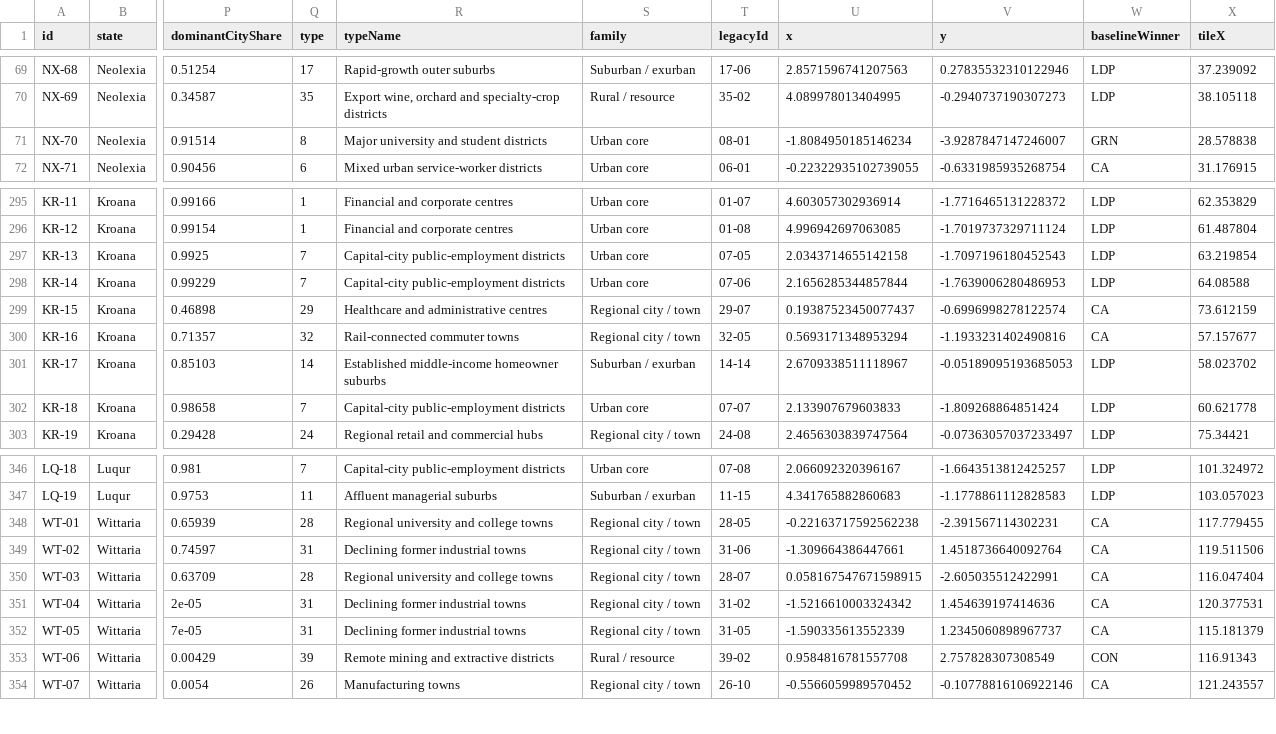
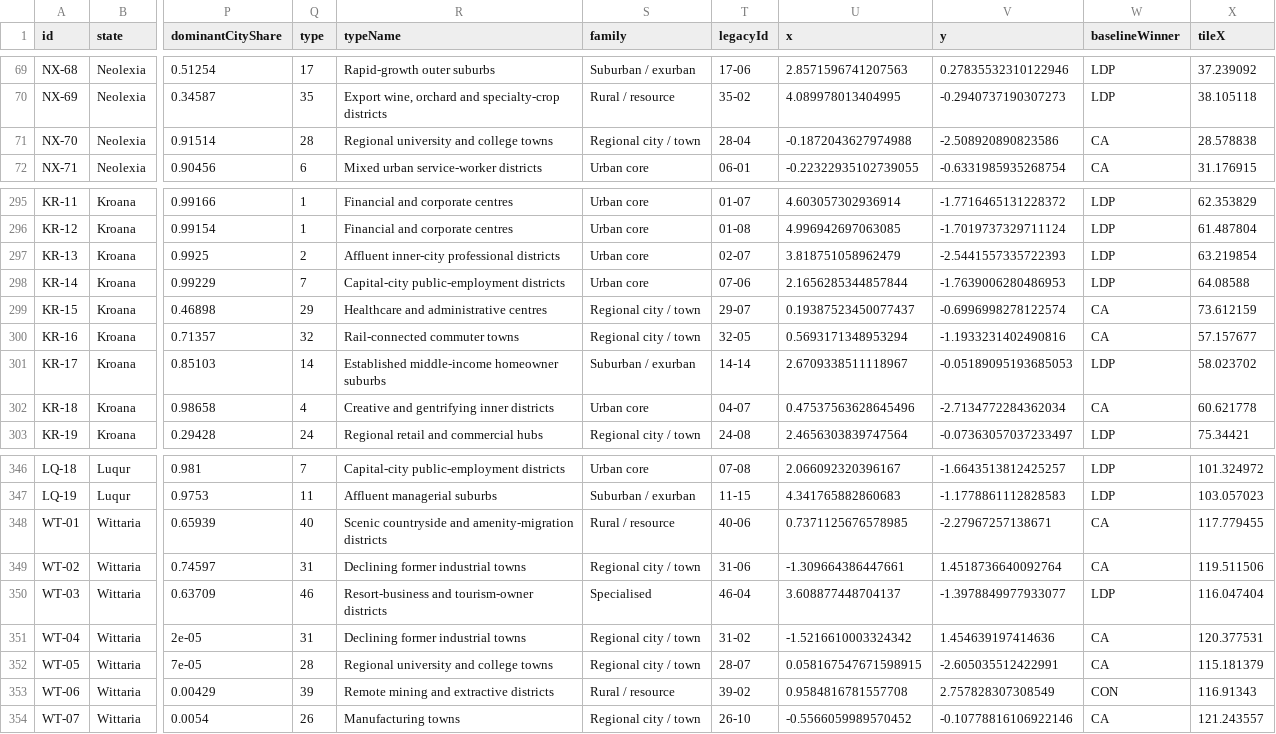
Before and after one commit to lenno15697/Wizlandia-Elections, a CSV file: district_register.csv, drawn as a sheet; only a part is shown, gaps mark what is left out; the diff covers the shown part only; the diff names each change by its address in the sheet, - before the commit and + after, or states it on an @@ line.

```diff
--- a/district_register.csv
+++ b/district_register.csv
-Q71 (type): 8
+Q71 (type): 28
-R71 (typeName): Major university and student districts
+R71 (typeName): Regional university and college towns
-S71 (family): Urban core
+S71 (family): Regional city / town
-T71 (legacyId): 08-01
+T71 (legacyId): 28-04
-U71 (x): -1.8084950185146234
+U71 (x): -0.1872043627974988
-V71 (y): -3.9287847147246007
+V71 (y): -2.508920890823586
-W71 (baselineWinner): GRN
+W71 (baselineWinner): CA
-Q297 (type): 7
+Q297 (type): 2
-R297 (typeName): Capital-city public-employment districts
+R297 (typeName): Affluent inner-city professional districts
-T297 (legacyId): 07-05
+T297 (legacyId): 02-07
-U297 (x): 2.0343714655142158
+U297 (x): 3.818751058962479
-V297 (y): -1.7097196180452543
+V297 (y): -2.5441557335722393
-Q302 (type): 7
+Q302 (type): 4
-R302 (typeName): Capital-city public-employment districts
+R302 (typeName): Creative and gentrifying inner districts
-T302 (legacyId): 07-07
+T302 (legacyId): 04-07
-U302 (x): 2.133907679603833
+U302 (x): 0.47537563628645496
-V302 (y): -1.809268864851424
+V302 (y): -2.7134772284362034
-W302 (baselineWinner): LDP
+W302 (baselineWinner): CA
-Q348 (type): 28
+Q348 (type): 40
-R348 (typeName): Regional university and college towns
+R348 (typeName): Scenic countryside and amenity-migration districts
-S348 (family): Regional city / town
+S348 (family): Rural / resource
-T348 (legacyId): 28-05
+T348 (legacyId): 40-06
-U348 (x): -0.22163717592562238
+U348 (x): 0.7371125676578985
-V348 (y): -2.391567114302231
+V348 (y): -2.27967257138671
-Q350 (type): 28
+Q350 (type): 46
-R350 (typeName): Regional university and college towns
+R350 (typeName): Resort-business and tourism-owner districts
-S350 (family): Regional city / town
+S350 (family): Specialised
-T350 (legacyId): 28-07
+T350 (legacyId): 46-04
-U350 (x): 0.058167547671598915
+U350 (x): 3.608877448704137
-V350 (y): -2.605035512422991
+V350 (y): -1.3978849977933077
-W350 (baselineWinner): CA
+W350 (baselineWinner): LDP
-Q352 (type): 31
+Q352 (type): 28
-R352 (typeName): Declining former industrial towns
+R352 (typeName): Regional university and college towns
-T352 (legacyId): 31-05
+T352 (legacyId): 28-07
-U352 (x): -1.590335613552339
+U352 (x): 0.058167547671598915
-V352 (y): 1.2345060898967737
+V352 (y): -2.605035512422991
```
Also changed, not shown: 76 edited cells elsewhere in this file, 5 other files.
